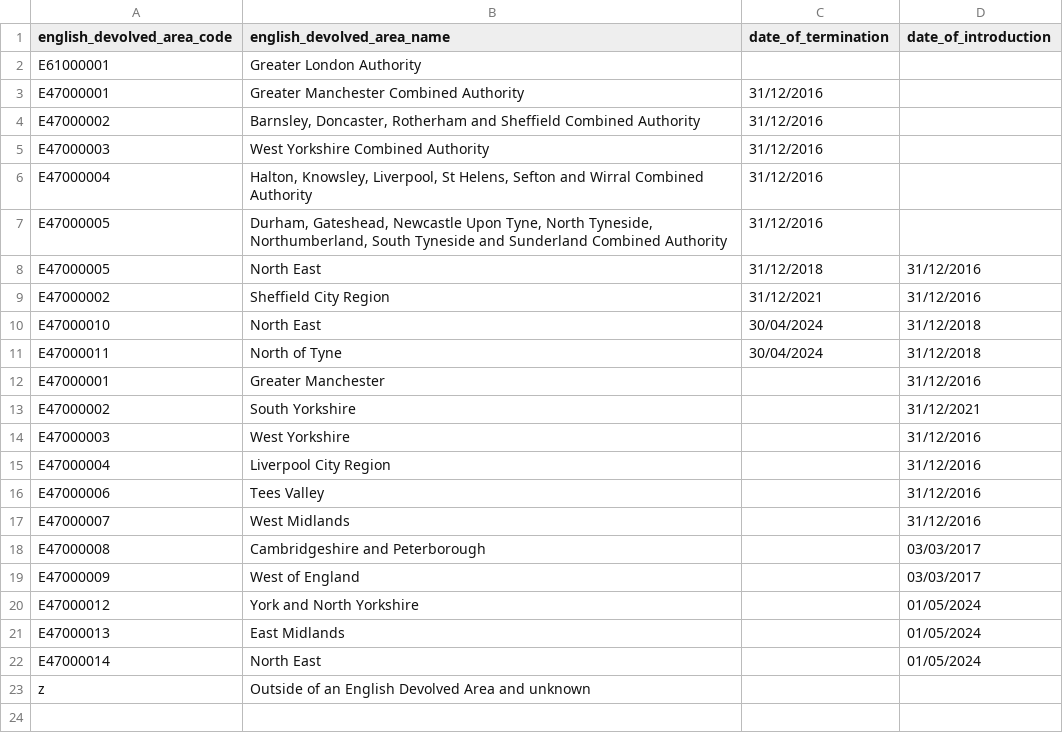
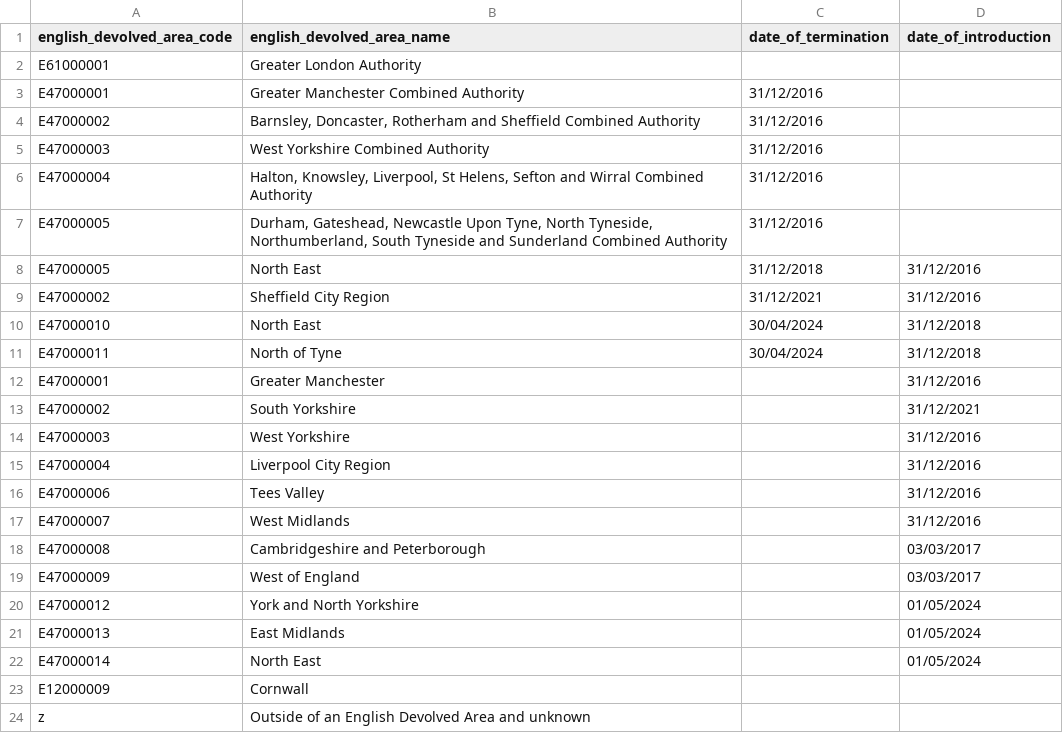
Before and after one commit to dfe-analytical-services/dfe-published-data-qa, a CSV file: data/english_devolved_areas.csv, drawn as a sheet.

Commit message:
Adding Cornwall LA as devolved area due to FE / Skills devolved funding

```diff
--- a/data/english_devolved_areas.csv
+++ b/data/english_devolved_areas.csv
@@ -22,2 +22,3 @@ E47000013,East Midlands,,01/05/2024
 E47000014,North East,,01/05/2024
+E12000009,Cornwall,,
 z,Outside of an English Devolved Area and unknown,,
```
Also changed, not shown: 1 other file.
